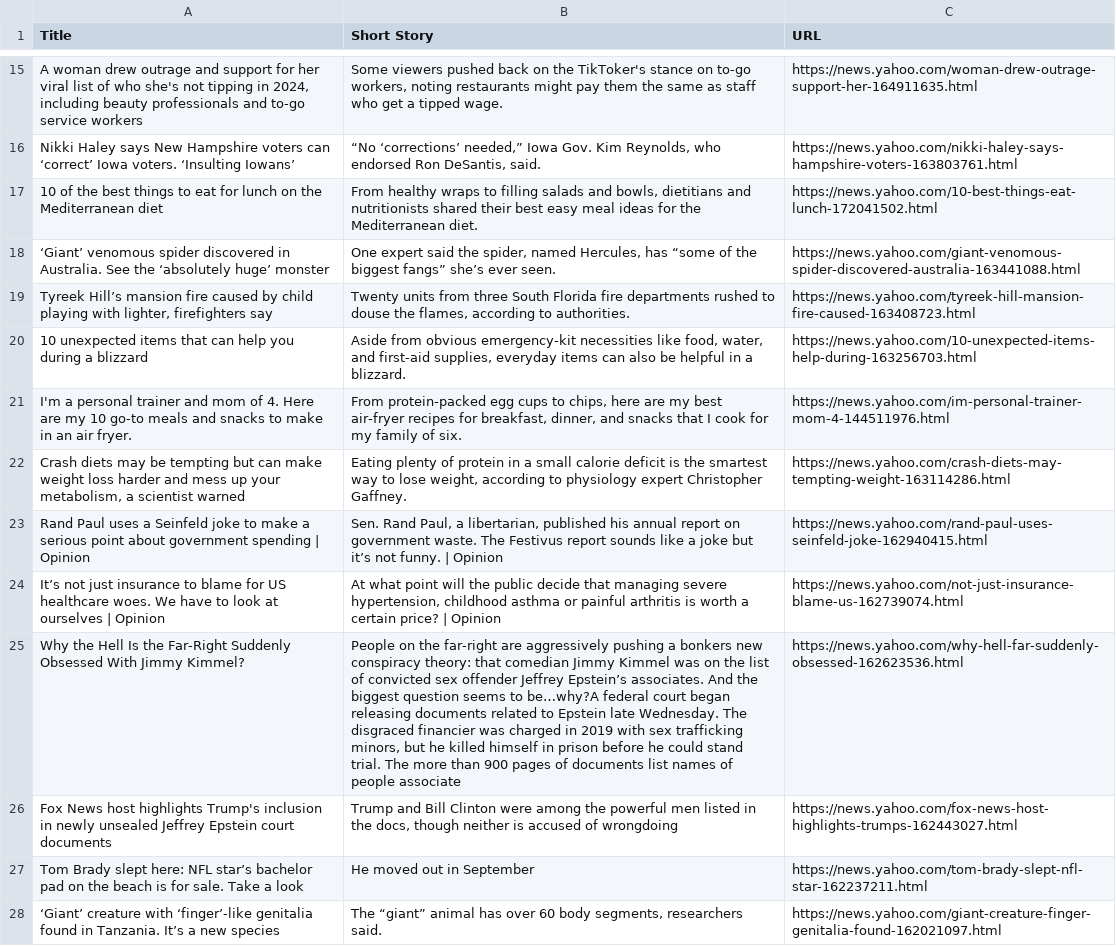
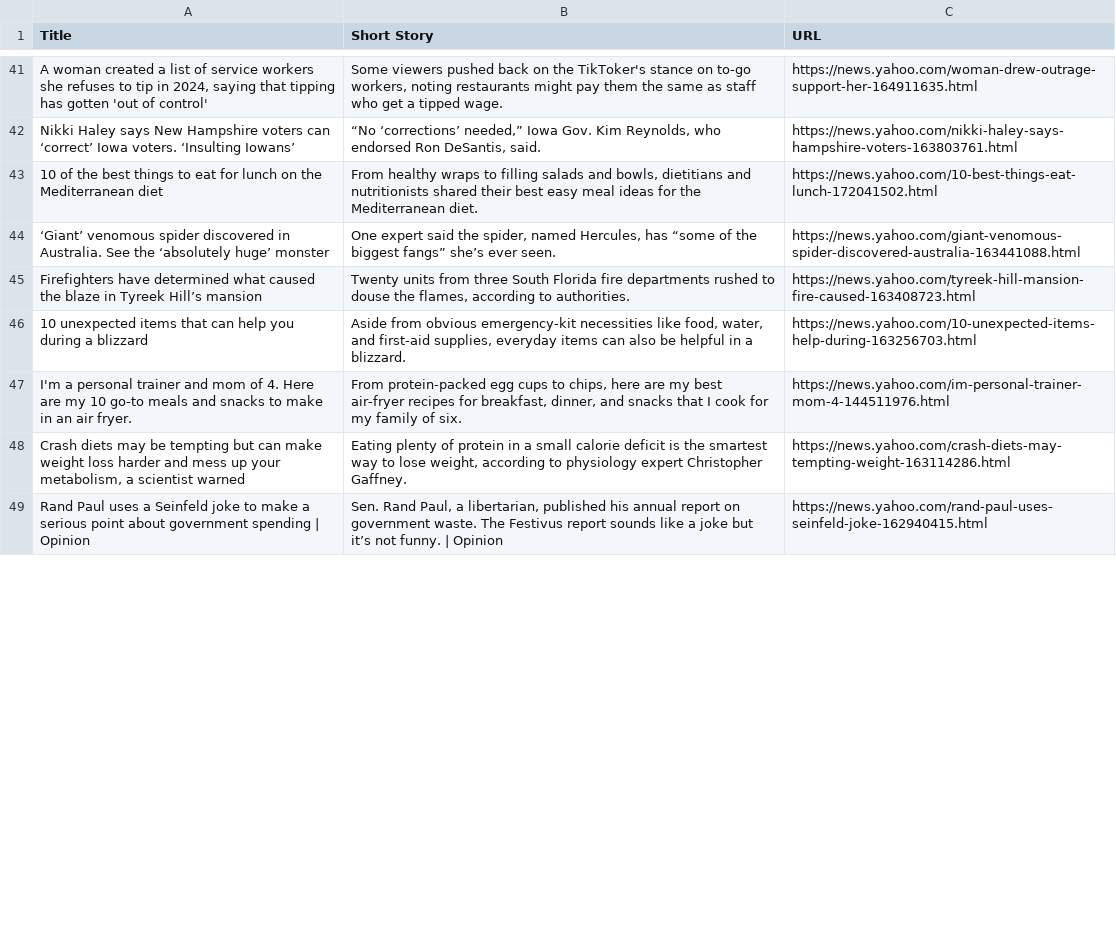
Before and after one commit to techacker/codespaces-jupyter, a CSV file: data/Yahoo News.csv, drawn as a sheet; only a part is shown, gaps mark what is left out; removed rows and columns are numbered as before the commit, all else as after; the diff covers the shown part only; the diff names each change by its address in the sheet, - before the commit and + after, or states it on an @@ line.

Commit message:
Updated File for Yahoo News

```diff
--- a/data/Yahoo News.csv
+++ b/data/Yahoo News.csv
-A41 (Title): A woman drew outrage and support for her viral list of who she's not tipping in 2024, including beauty professionals and to-go service workers
+A41 (Title): A woman created a list of service workers she refuses to tip in 2024, saying that tipping has gotten 'out of control'
-A45 (Title): Tyreek Hill’s mansion fire caused by child playing with lighter, firefighters say
+A45 (Title): Firefighters have determined what caused the blaze in Tyreek Hill’s mansion
-row 24: It’s not just insurance to blame for US healthcare woes. We have to look at ourselves | Opinion | At what point will the public decide that managing severe hypertension, childhood asthma or painful arthritis is worth a certain price? | Opinion | https://news.yahoo.com/not-just-insurance-blame-us-162739074.html
-row 25: Why the Hell Is the Far-Right Suddenly Obsessed With Jimmy Kimmel? | People on the far-right are aggressively pushing a bonkers new conspiracy theory: that comedian Jimmy Kimmel was on the list of convicted sex offender Jeffrey Epstein’s associates. And the biggest question seems to be…why?A federal court began releasing documents related to Epstein late Wednesday. The disgraced financier was charged in 2019 with sex trafficking minors, but he killed himself in prison before he could stand trial. The more than 900 pages of documents list names of people associate | https://news.yahoo.com/why-hell-far-suddenly-obsessed-162623536.html
-row 26: Fox News host highlights Trump's inclusion in newly unsealed Jeffrey Epstein court documents | Trump and Bill Clinton were among the powerful men listed in the docs, though neither is accused of wrongdoing | https://news.yahoo.com/fox-news-host-highlights-trumps-162443027.html
-row 27: Tom Brady slept here: NFL star’s bachelor pad on the beach is for sale. Take a look | He moved out in September | https://news.yahoo.com/tom-brady-slept-nfl-star-162237211.html
-row 28: ‘Giant’ creature with ‘finger’-like genitalia found in Tanzania. It’s a new species | The “giant” animal has over 60 body segments, researchers said. | https://news.yahoo.com/giant-creature-finger-genitalia-found-162021097.html
```
Also changed, not shown: 27 added rows and 22 removed rows elsewhere in this file, 2 other files.
